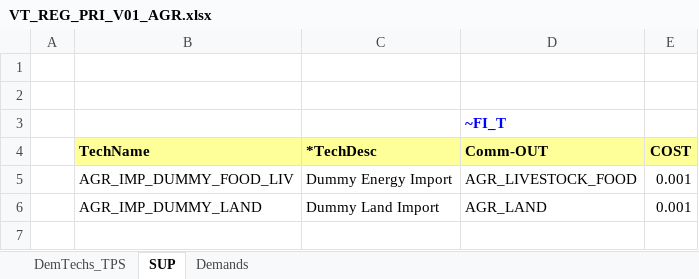
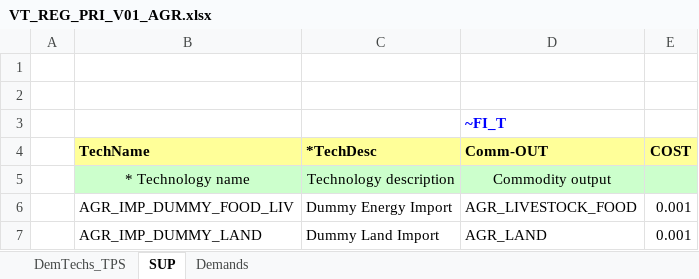
Before and after one commit to przeszut/BIOGAS, an Excel workbook: VT_REG_PRI_V01_AGR.xlsx, sheet SUP, drawn as a sheet; values as stored, in another font and other column widths than the file's, no borders; the diff names each change by its address in the sheet, - before the commit and + after, or states it on an @@ line.

```diff
--- a/VT_REG_PRI_V01_AGR.xlsx (sheet SUP)
+++ b/VT_REG_PRI_V01_AGR.xlsx (sheet SUP)
+row 5:  | * Technology name | Technology description | Commodity output
```
Also changed, not shown: sheet DemTechs_TPS, sheet Demands, formulas that keep their value, SubRES_TMPL/SubRES_NewTechs.xlsx, SysSettings.xlsx.
